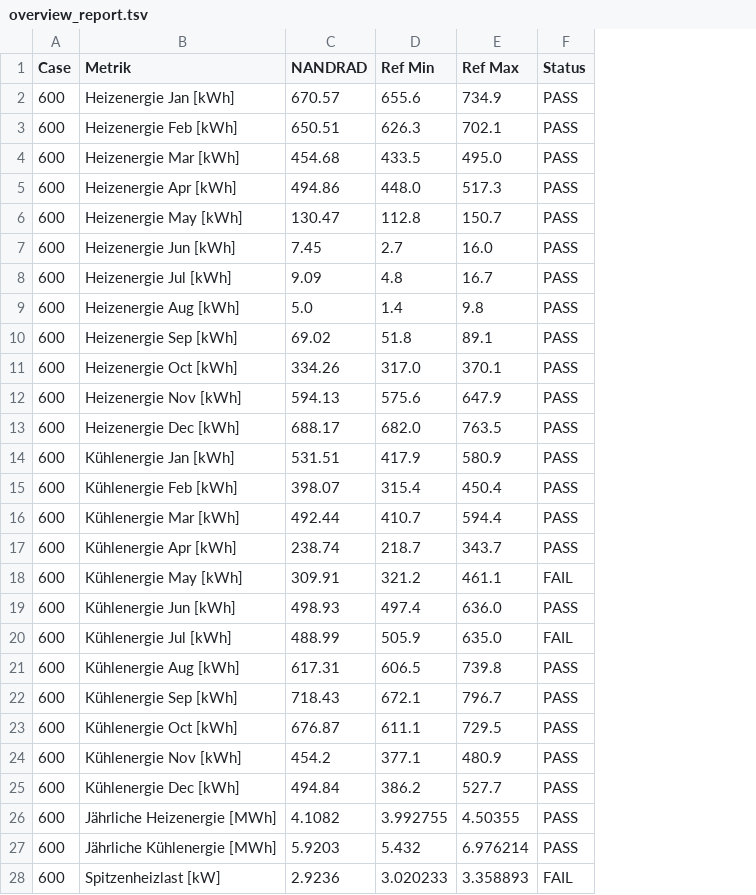
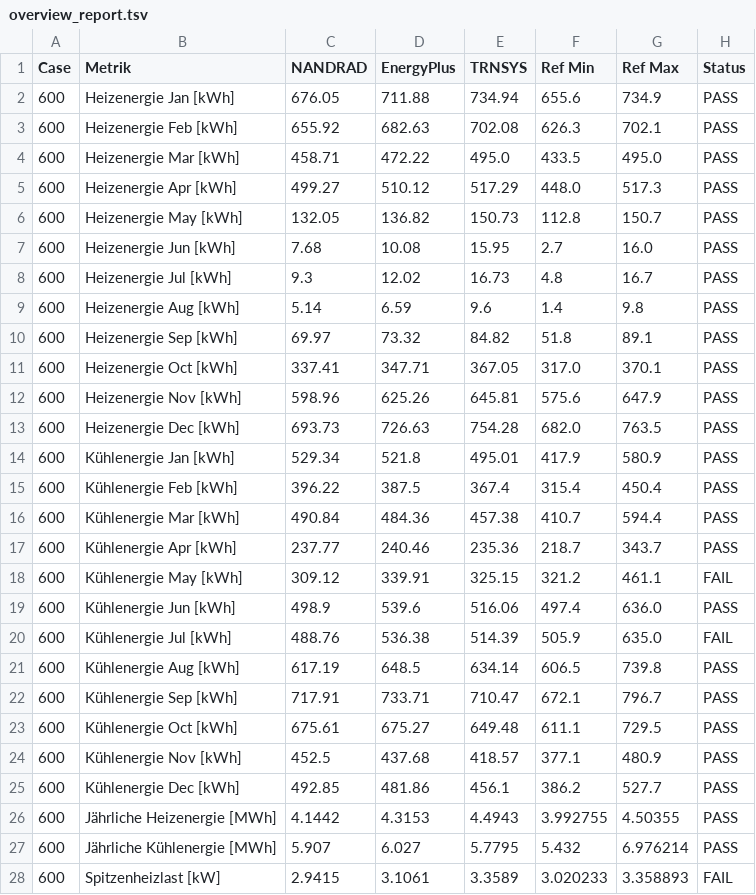
Before and after one commit to VICUS-Software/vicus-validation, a TSV file: overview_report.tsv, drawn as a sheet; only a part is shown; the diff covers the shown part only; the diff names each change by its address in the sheet, - before the commit and + after, or states it on an @@ line.

```diff
--- a/overview_report.tsv
+++ b/overview_report.tsv
+column D (EnergyPlus), rows 2-28: 711.88 | 682.63 | 472.22 | 510.12 | 136.82 | 10.08 | 12.02 | 6.59 | 73.32 | 347.71 | 625.26 | 726.63 | 521.8 | 387.5 | 484.36 | 240.46 | 339.91 | 539.6 | 536.38 | 648.5 | 733.71 | 675.27 | 437.68 | 481.86 | 4.3153 | 6.027 | 3.1061
+column E (TRNSYS), rows 2-28: 734.94 | 702.08 | 495.0 | 517.29 | 150.73 | 15.95 | 16.73 | 9.6 | 84.82 | 367.05 | 645.81 | 754.28 | 495.01 | 367.4 | 457.38 | 235.36 | 325.15 | 516.06 | 514.39 | 634.14 | 710.47 | 649.48 | 418.57 | 456.1 | 4.4943 | 5.7795 | 3.3589
-C2 (NANDRAD): 670.57
+C2 (NANDRAD): 676.05
-C3 (NANDRAD): 650.51
+C3 (NANDRAD): 655.92
-C4 (NANDRAD): 454.68
+C4 (NANDRAD): 458.71
-C5 (NANDRAD): 494.86
+C5 (NANDRAD): 499.27
-C6 (NANDRAD): 130.47
+C6 (NANDRAD): 132.05
-C7 (NANDRAD): 7.45
+C7 (NANDRAD): 7.68
-C8 (NANDRAD): 9.09
+C8 (NANDRAD): 9.3
-C9 (NANDRAD): 5.0
+C9 (NANDRAD): 5.14
-C10 (NANDRAD): 69.02
+C10 (NANDRAD): 69.97
-C11 (NANDRAD): 334.26
+C11 (NANDRAD): 337.41
-C12 (NANDRAD): 594.13
+C12 (NANDRAD): 598.96
-C13 (NANDRAD): 688.17
+C13 (NANDRAD): 693.73
-C14 (NANDRAD): 531.51
+C14 (NANDRAD): 529.34
-C15 (NANDRAD): 398.07
+C15 (NANDRAD): 396.22
-C16 (NANDRAD): 492.44
+C16 (NANDRAD): 490.84
-C17 (NANDRAD): 238.74
+C17 (NANDRAD): 237.77
-C18 (NANDRAD): 309.91
+C18 (NANDRAD): 309.12
-C19 (NANDRAD): 498.93
+C19 (NANDRAD): 498.9
-C20 (NANDRAD): 488.99
+C20 (NANDRAD): 488.76
-C21 (NANDRAD): 617.31
+C21 (NANDRAD): 617.19
-C22 (NANDRAD): 718.43
+C22 (NANDRAD): 717.91
-C23 (NANDRAD): 676.87
+C23 (NANDRAD): 675.61
-C24 (NANDRAD): 454.2
+C24 (NANDRAD): 452.5
-C25 (NANDRAD): 494.84
+C25 (NANDRAD): 492.85
-C26 (NANDRAD): 4.1082
+C26 (NANDRAD): 4.1442
-C27 (NANDRAD): 5.9203
+C27 (NANDRAD): 5.907
-C28 (NANDRAD): 2.9236
+C28 (NANDRAD): 2.9415
```
Also changed, not shown: 117 edited cells elsewhere in this file, 37 other files.
